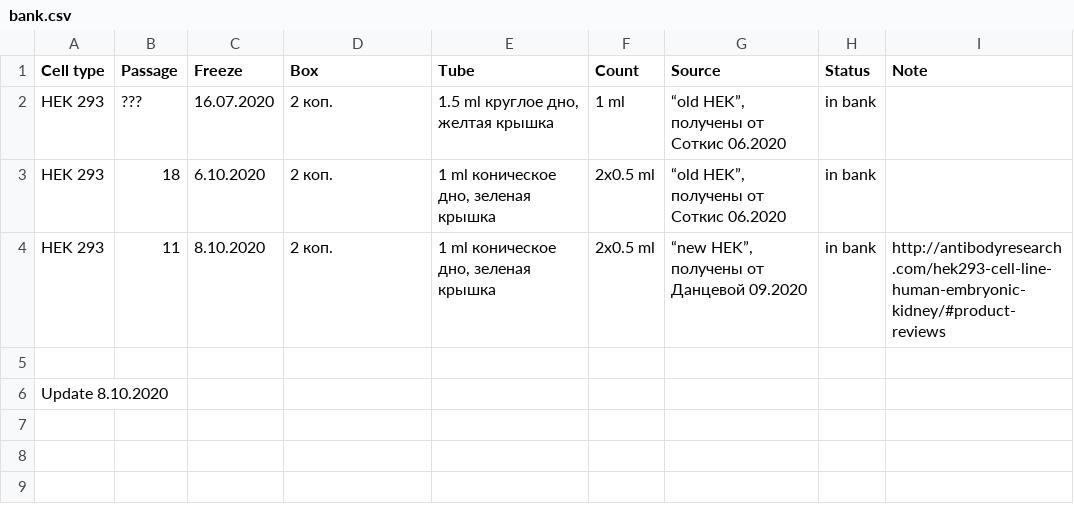
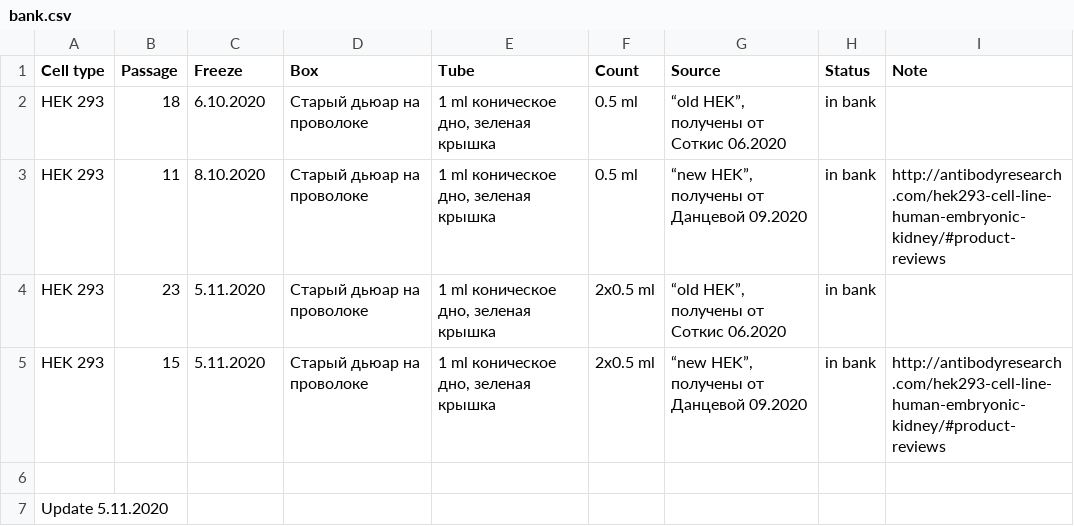
Before and after one commit to LynnSchmied/Labnote, a CSV file: diary/bank.csv, drawn as a sheet.

```diff
--- a/diary/bank.csv
+++ b/diary/bank.csv
@@ -1,6 +1,7 @@
 Cell type,Passage,Freeze,Box,Tube,Count,Source,Status,Note
-HEK 293,???,16.07.2020,2 коп.,"1.5 ml круглое дно, желтая крышка",1 ml,"“old HEK”, получены от Соткис 06.2020",in bank,
-HEK 293,18,6.10.2020,2 коп.,"1 ml коническое дно, зеленая крышка",2x0.5 ml,"“old HEK”, получены от Соткис 06.2020",in bank,
-HEK 293,11,8.10.2020,2 коп.,"1 ml коническое дно, зеленая крышка",2x0.5 ml,"“new HEK”, получены от Данцевой 09.2020",in bank,http://antibodyresearch.com/hek293-cell-line-human-embryonic-kidney/#product-reviews
+HEK 293,18,6.10.2020,Старый дьюар на проволоке,"1 ml коническое дно, зеленая крышка",0.5 ml,"“old HEK”, получены от Соткис 06.2020",in bank,
+HEK 293,11,8.10.2020,Старый дьюар на проволоке,"1 ml коническое дно, зеленая крышка",0.5 ml,"“new HEK”, получены от Данцевой 09.2020",in bank,http://antibodyresearch.com/hek293-cell-line-human-embryonic-kidney/#product-reviews
+HEK 293,23,5.11.2020,Старый дьюар на проволоке,"1 ml коническое дно, зеленая крышка",2x0.5 ml,"“old HEK”, получены от Соткис 06.2020",in bank,
+HEK 293,15,5.11.2020,Старый дьюар на проволоке,"1 ml коническое дно, зеленая крышка",2x0.5 ml,"“new HEK”, получены от Данцевой 09.2020",in bank,http://antibodyresearch.com/hek293-cell-line-human-embryonic-kidney/#product-reviews
 ,,,,,,,,
-Update 8.10.2020,,,,,,,,
+Update 5.11.2020,,,,,,,,
```
Also changed, not shown: 2 other files.
